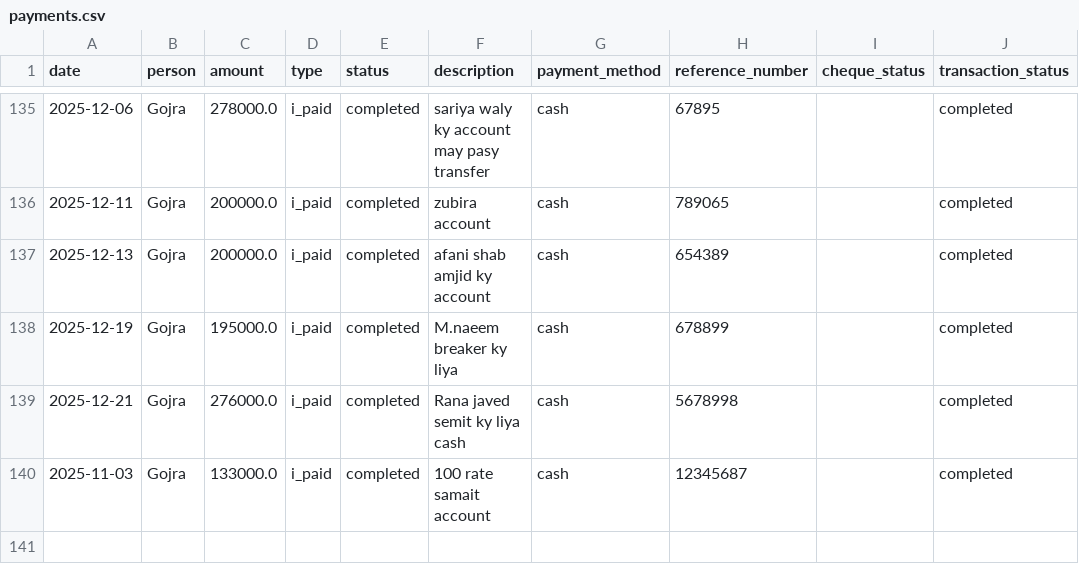
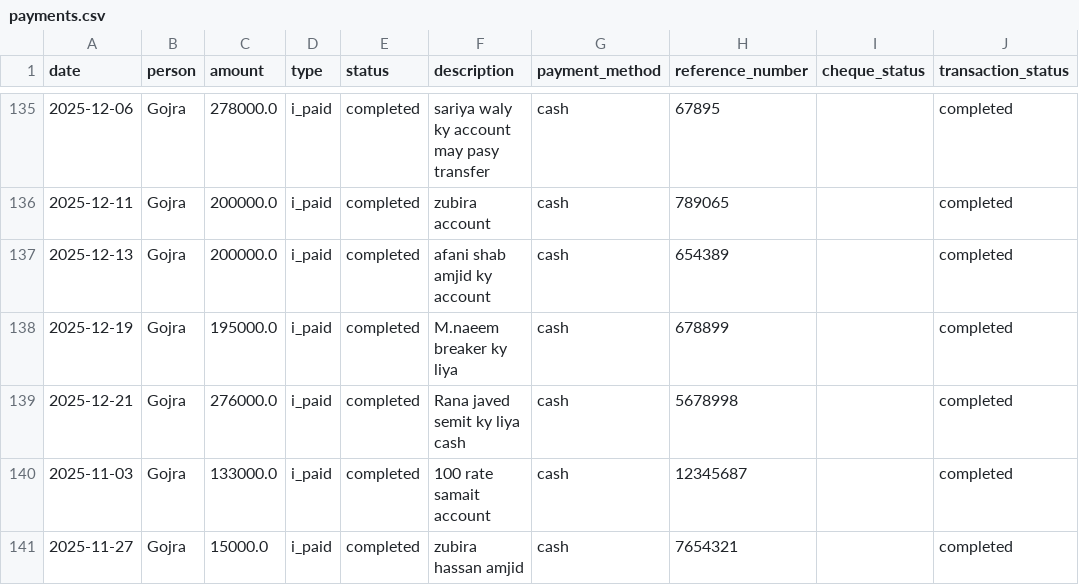
Before and after one commit to WorkProfile-web/payments-summary, a CSV file: payments.csv, drawn as a sheet; only a part is shown, gaps mark what is left out; the diff names each change by its address in the sheet, - before the commit and + after, or states it on an @@ line.

Commit message:
Automated update: payment records

```diff
--- a/payments.csv
+++ b/payments.csv
+row 141: 2025-11-27 | Gojra | 15000.0 | i_paid | completed | zubira hassan amjid | cash | 7654321 |  | completed
```
Also changed, not shown: 1 other file.
